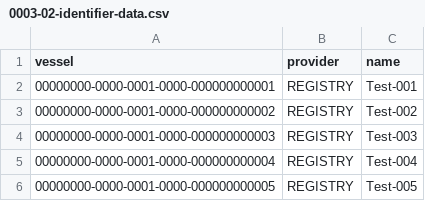
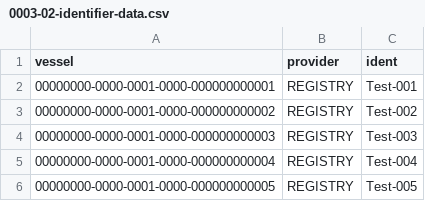
Before and after one commit to caveman-frak/java-marine-sample, a CSV file: src/main/resources/config/liquibase/v1/data/0003-02-identifier-data.csv, drawn as a sheet.

Commit message:
change identifier name -> ident

```diff
--- a/src/main/resources/config/liquibase/v1/data/0003-02-identifier-data.csv
+++ b/src/main/resources/config/liquibase/v1/data/0003-02-identifier-data.csv
@@ -1,2 +1,2 @@
-vessel,provider,name
+vessel,provider,ident
 00000000-0000-0001-0000-000000000001,REGISTRY,Test-001
```
Also changed, not shown: 4 other files.
